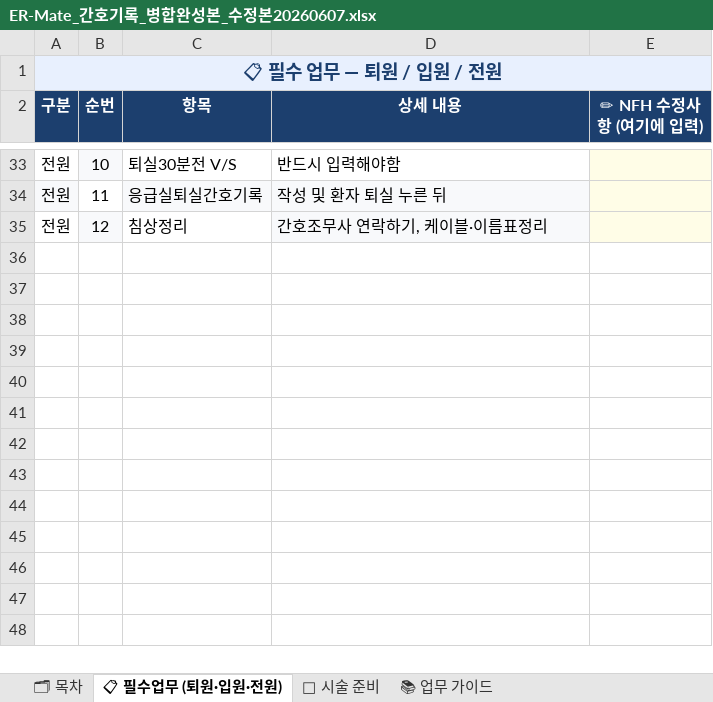
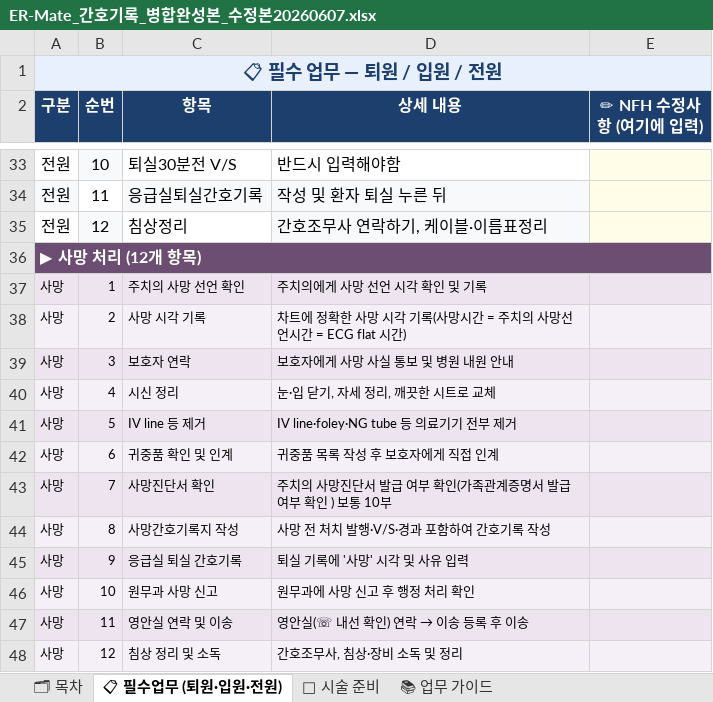
Before and after one commit to chipsjr0614/NFH_New, an Excel workbook: data/ER-Mate_간호기록_병합완성본_수정본20260607.xlsx, sheet 📋 필수업무 (퇴원·입원·전원), drawn as a sheet; only a part is shown, gaps mark what is left out; values as stored, in another font and other column widths than the file's, no borders; the diff names each change by its address in the sheet, - before the commit and + after, or states it on an @@ line.

```diff
--- a/data/ER-Mate_간호기록_병합완성본_수정본20260607.xlsx (sheet 📋 필수업무 (퇴원·입원·전원))
+++ b/data/ER-Mate_간호기록_병합완성본_수정본20260607.xlsx (sheet 📋 필수업무 (퇴원·입원·전원))
+row 36: ▶ 사망 처리 (12개 항목)
+row 37: 사망 | 1 | 주치의 사망 선언 확인 | 주치의에게 사망 선언 시각 확인 및 기록
+row 38: 사망 | 2 | 사망 시각 기록 | 차트에 정확한 사망 시각 기록(사망시간 = 주치의 사망선언시간 = ECG flat 시간)
+row 39: 사망 | 3 | 보호자 연락 | 보호자에게 사망 사실 통보 및 병원 내원 안내
+row 40: 사망 | 4 | 시신 정리 | 눈·입 닫기, 자세 정리, 깨끗한 시트로 교체
+row 41: 사망 | 5 | IV line 등 제거 | IV line·foley·NG tube 등 의료기기 전부 제거
+row 42: 사망 | 6 | 귀중품 확인 및 인계 | 귀중품 목록 작성 후 보호자에게 직접 인계
+row 43: 사망 | 7 | 사망진단서 확인 | 주치의 사망진단서 발급 여부 확인(가족관계증명서 발급 여부 확인 ) 보통 10부
+row 44: 사망 | 8 | 사망간호기록지 작성 | 사망 전 처치 발행·V/S·경과 포함하여 간호기록 작성
+row 45: 사망 | 9 | 응급실 퇴실 간호기록 | 퇴실 기록에 '사망' 시각 및 사유 입력
+row 46: 사망 | 10 | 원무과 사망 신고 | 원무과에 사망 신고 후 행정 처리 확인
+row 47: 사망 | 11 | 영안실 연락 및 이송 | 영안실(☏ 내선 확인) 연락 → 이송 등록 후 이송
+row 48: 사망 | 12 | 침상 정리 및 소독 | 간호조무사, 침상·장비 소독 및 정리
```
Also changed, not shown: sheet 🏥 시술 준비, 13 other files.
